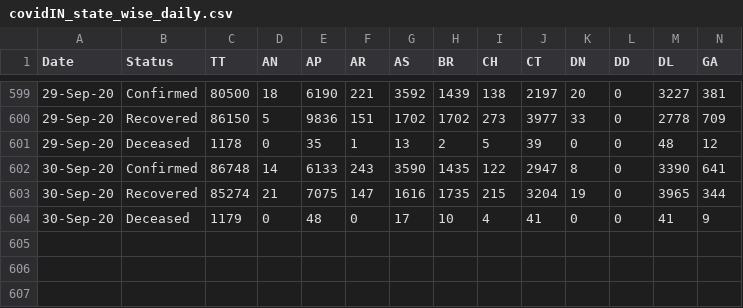
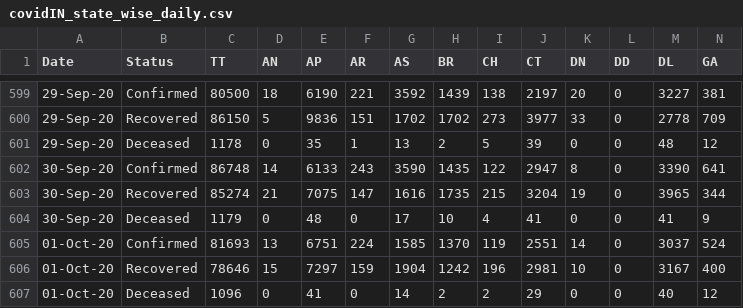
Before and after one commit to arya46/Covid-19-EDA, a CSV file: data/covidIN_state_wise_daily.csv, drawn as a sheet; only a part is shown, gaps mark what is left out; rows hold the shown columns only; the diff names each change by its address in the sheet, - before the commit and + after, or states it on an @@ line.

Commit message:
data updated on - Fri Oct  2 05:32:43 UTC 2020

```diff
--- a/data/covidIN_state_wise_daily.csv
+++ b/data/covidIN_state_wise_daily.csv
+row 605: 01-Oct-20 | Confirmed | 81693 | 13 | 6751 | 224 | 1585 | 1370 | 119 | 2551 | 14 | 0 | 3037 | 524
+row 606: 01-Oct-20 | Recovered | 78646 | 15 | 7297 | 159 | 1904 | 1242 | 196 | 2981 | 10 | 0 | 3167 | 400
+row 607: 01-Oct-20 | Deceased | 1096 | 0 | 41 | 0 | 14 | 2 | 2 | 29 | 0 | 0 | 40 | 12
```
Also changed, not shown: data/cases_ts.csv, data/covidIN_districtwise_current.csv, 3 other files.
